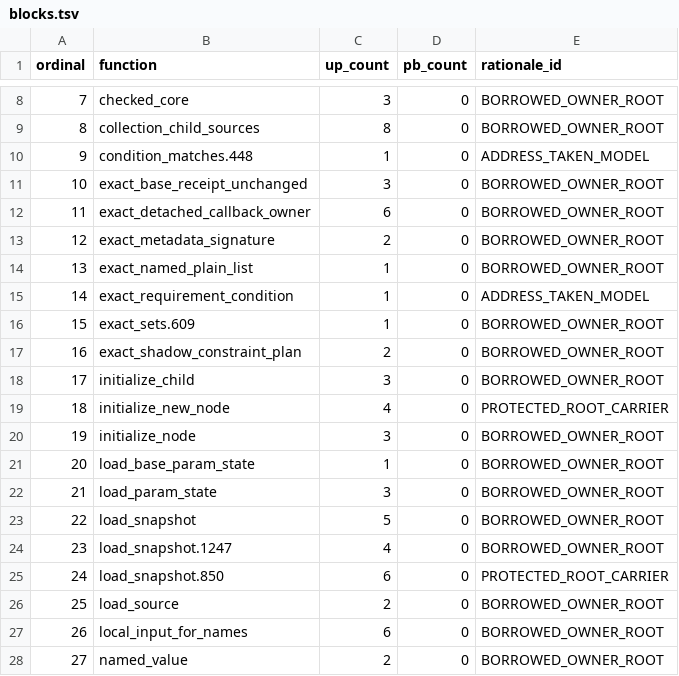
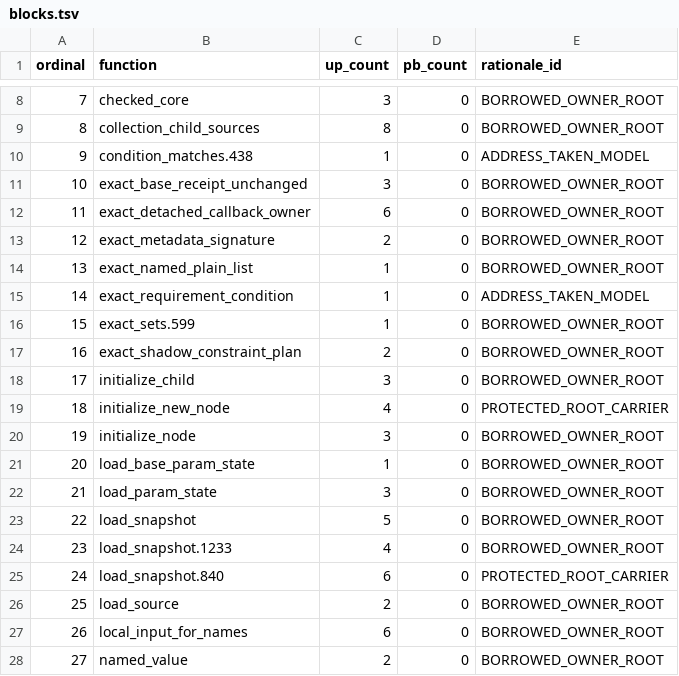
Before and after one commit to mlr-org/paradox, a TSV file: environment/rchk-bcheck-policy/blocks.tsv, drawn as a sheet; only a part is shown, gaps mark what is left out.

```diff
--- a/environment/rchk-bcheck-policy/blocks.tsv
+++ b/environment/rchk-bcheck-policy/blocks.tsv
@@ -9,3 +9,3 @@ ordinal	function	up_count	pb_count	rationale_id
 8	collection_child_sources	8	0	BORROWED_OWNER_ROOT
-9	condition_matches.448	1	0	ADDRESS_TAKEN_MODEL
+9	condition_matches.438	1	0	ADDRESS_TAKEN_MODEL
 10	exact_base_receipt_unchanged	3	0	BORROWED_OWNER_ROOT
@@ -15,3 +15,3 @@ ordinal	function	up_count	pb_count	rationale_id
 14	exact_requirement_condition	1	0	ADDRESS_TAKEN_MODEL
-15	exact_sets.609	1	0	BORROWED_OWNER_ROOT
+15	exact_sets.599	1	0	BORROWED_OWNER_ROOT
 16	exact_shadow_constraint_plan	2	0	BORROWED_OWNER_ROOT
@@ -23,4 +23,4 @@ ordinal	function	up_count	pb_count	rationale_id
 22	load_snapshot	5	0	BORROWED_OWNER_ROOT
-23	load_snapshot.1247	4	0	BORROWED_OWNER_ROOT
-24	load_snapshot.850	6	0	PROTECTED_ROOT_CARRIER
+23	load_snapshot.1233	4	0	BORROWED_OWNER_ROOT
+24	load_snapshot.840	6	0	PROTECTED_ROOT_CARRIER
 25	load_source	2	0	BORROWED_OWNER_ROOT
```
Also changed, not shown: environment/rchk-bcheck-policy/policy.tsv, 5 other files.
